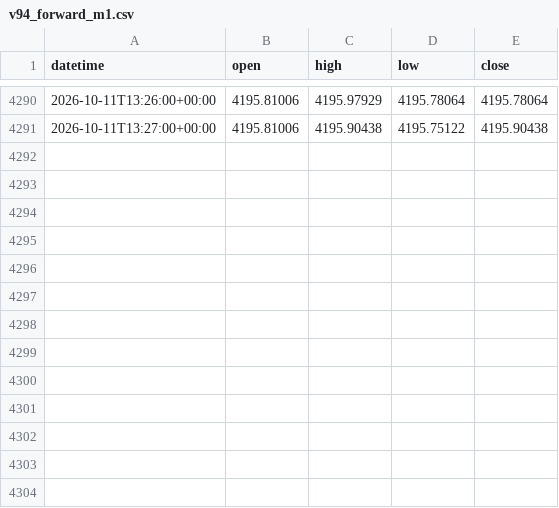
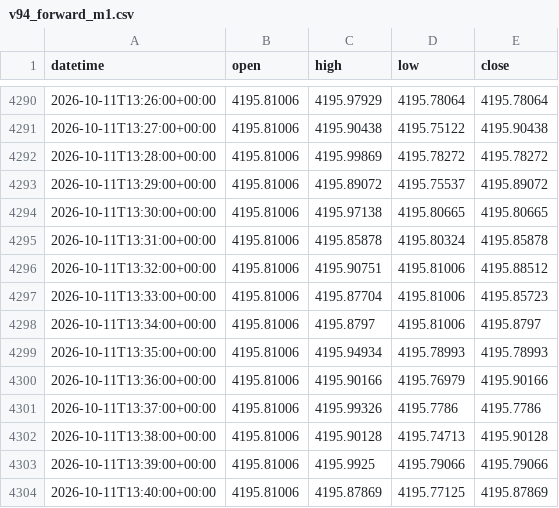
Before and after one commit to Hoso99/gold-forecast-dashboard, a CSV file: research/data/v94_forward_m1.csv, drawn as a sheet; only a part is shown, gaps mark what is left out.

```diff
--- a/research/data/v94_forward_m1.csv
+++ b/research/data/v94_forward_m1.csv
@@ -4291 +4291,14 @@ datetime,open,high,low,close
 2026-10-11T13:27:00+00:00,4195.81006,4195.90438,4195.75122,4195.90438
+2026-10-11T13:28:00+00:00,4195.81006,4195.99869,4195.78272,4195.78272
+2026-10-11T13:29:00+00:00,4195.81006,4195.89072,4195.75537,4195.89072
+2026-10-11T13:30:00+00:00,4195.81006,4195.97138,4195.80665,4195.80665
+2026-10-11T13:31:00+00:00,4195.81006,4195.85878,4195.80324,4195.85878
+2026-10-11T13:32:00+00:00,4195.81006,4195.90751,4195.81006,4195.88512
+2026-10-11T13:33:00+00:00,4195.81006,4195.87704,4195.81006,4195.85723
+2026-10-11T13:34:00+00:00,4195.81006,4195.8797,4195.81006,4195.8797
+2026-10-11T13:35:00+00:00,4195.81006,4195.94934,4195.78993,4195.78993
+2026-10-11T13:36:00+00:00,4195.81006,4195.90166,4195.76979,4195.90166
+2026-10-11T13:37:00+00:00,4195.81006,4195.99326,4195.7786,4195.7786
+2026-10-11T13:38:00+00:00,4195.81006,4195.90128,4195.74713,4195.90128
+2026-10-11T13:39:00+00:00,4195.81006,4195.9925,4195.79066,4195.79066
+2026-10-11T13:40:00+00:00,4195.81006,4195.87869,4195.77125,4195.87869
```
